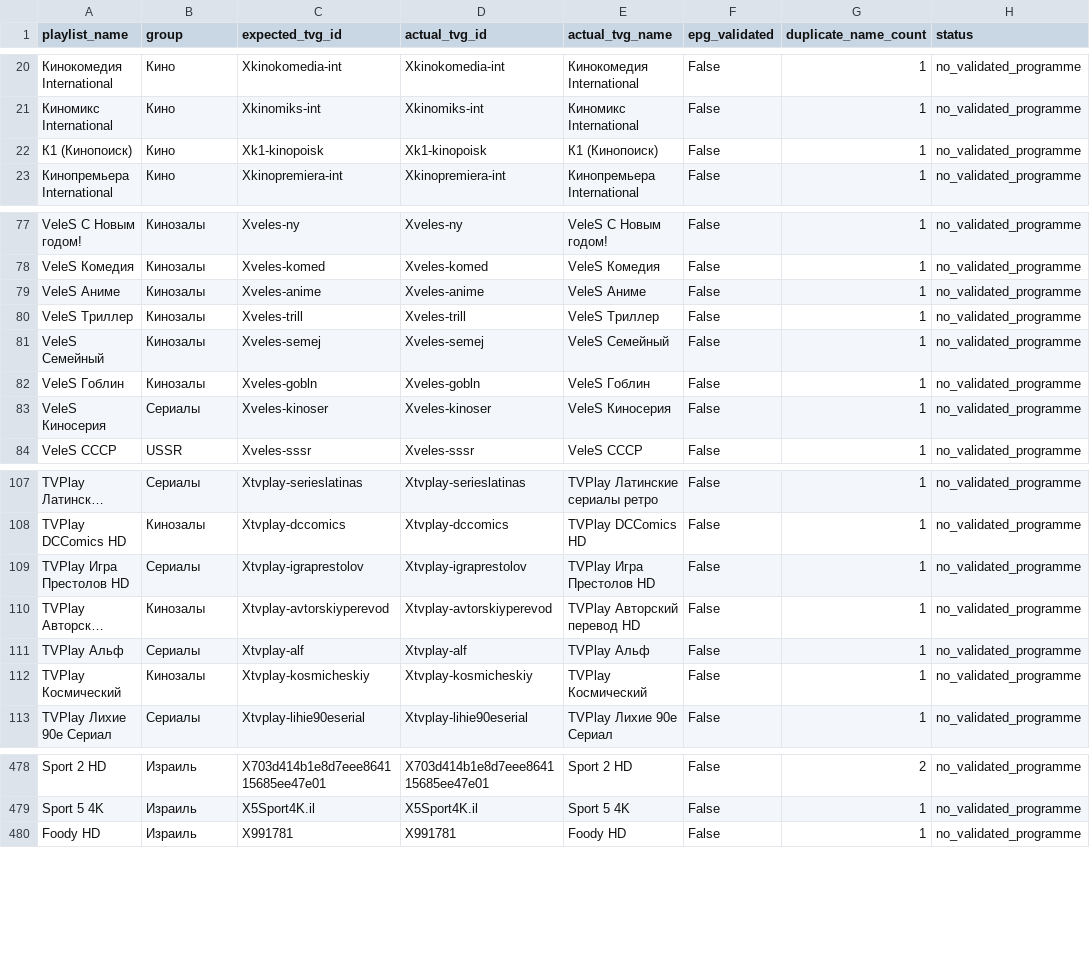
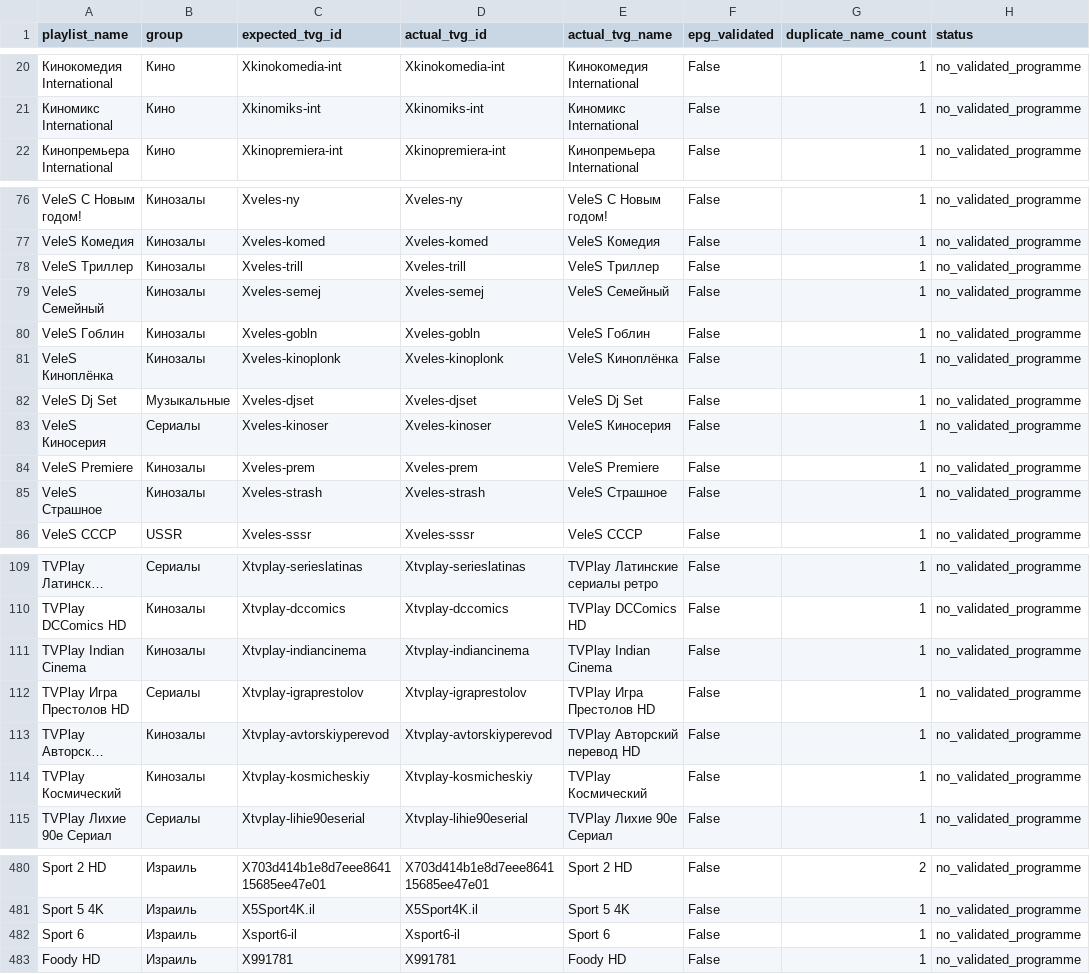
Before and after one commit to peter96son/iptv-epg-builder, a CSV file: output/worker-audit-gaps.csv, drawn as a sheet; only a part is shown, gaps mark what is left out; long unchanged cells end in …; removed rows and columns are numbered as before the commit, all else as after; the diff names each change by its address in the sheet, - before the commit and + after, or states it on an @@ line.

```diff
--- a/output/worker-audit-gaps.csv
+++ b/output/worker-audit-gaps.csv
-row 22: К1 (Кинопоиск) | Кино | Xk1-kinopoisk | Xk1-kinopoisk | К1 (Кинопоиск) | False | 1 | no_validated_programme
-row 79: VeleS Аниме | Кинозалы | Xveles-anime | Xveles-anime | VeleS Аниме | False | 1 | no_validated_programme
+row 81: VeleS Киноплёнка | Кинозалы | Xveles-kinoplonk | Xveles-kinoplonk | VeleS Киноплёнка | False | 1 | no_validated_programme
+row 82: VeleS Dj Set | Музыкальные | Xveles-djset | Xveles-djset | VeleS Dj Set | False | 1 | no_validated_programme
+row 84: VeleS Premiere | Кинозалы | Xveles-prem | Xveles-prem | VeleS Premiere | False | 1 | no_validated_programme
+row 85: VeleS Страшное | Кинозалы | Xveles-strash | Xveles-strash | VeleS Страшное | False | 1 | no_validated_programme
+row 111: TVPlay Indian Cinema | Кинозалы | Xtvplay-indiancinema | Xtvplay-indiancinema | TVPlay Indian Cinema | False | 1 | no_validated_programme
-row 111: TVPlay Альф | Сериалы | Xtvplay-alf | Xtvplay-alf | TVPlay Альф | False | 1 | no_validated_programme
+row 482: Sport 6 | Израиль | Xsport6-il | Xsport6-il | Sport 6 | False | 1 | no_validated_programme
```
Also changed, not shown: output/worker-audit.csv, 2 other files.
